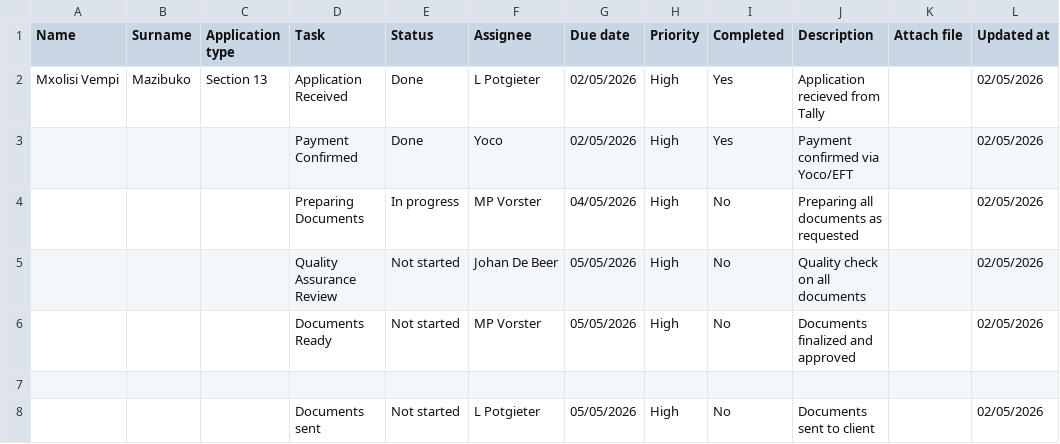
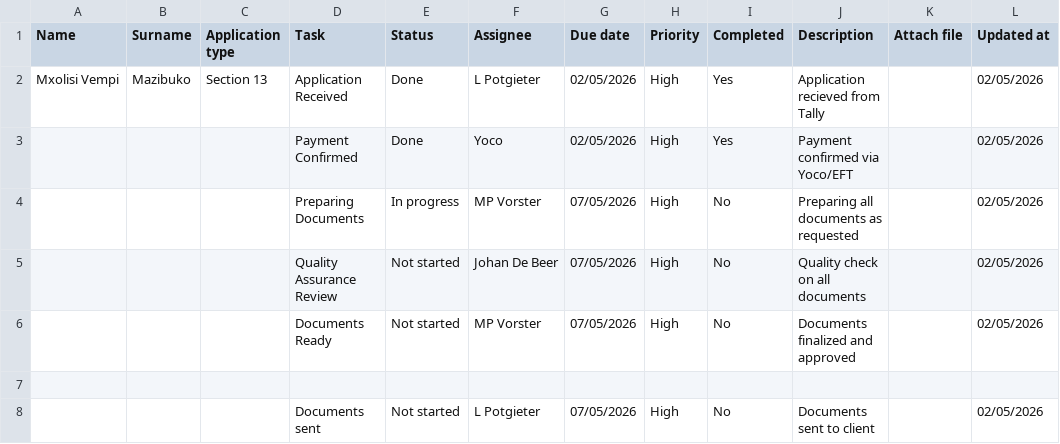
Before and after one commit to johandebeer21/Tracker-Demo, a CSV file: tracker7.csv, drawn as a sheet; only a part is shown; the diff names each change by its address in the sheet, - before the commit and + after, or states it on an @@ line.

Commit message:
Update tracker7.csv

```diff
--- a/tracker7.csv
+++ b/tracker7.csv
-G4 (Due date): 04/05/2026
+G4 (Due date): 07/05/2026
-G5:G6 (Due date): 05/05/2026
+G5:G6 (Due date): 07/05/2026
-G8 (Due date): 05/05/2026
+G8 (Due date): 07/05/2026
```
